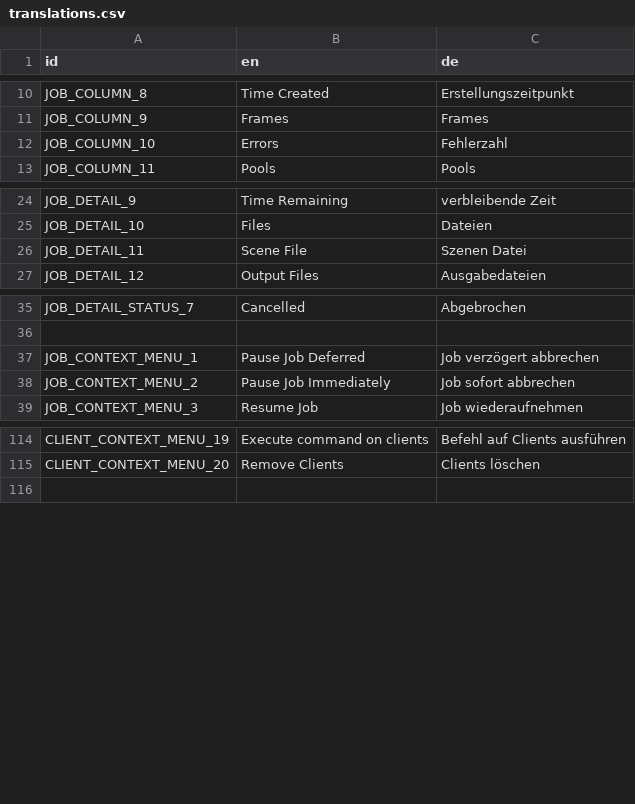
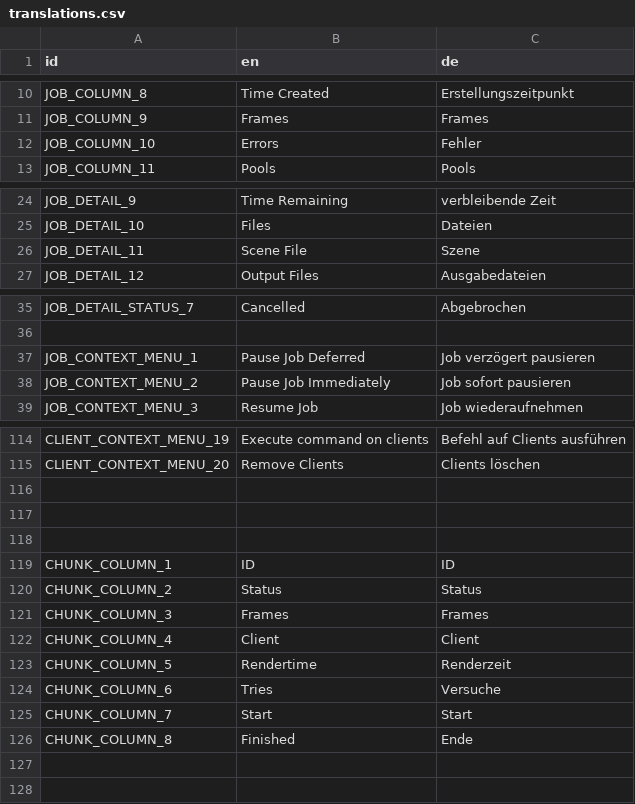
Before and after one commit to PostPollux/RaptorRender, a CSV file: lang/translations.csv, drawn as a sheet; only a part is shown, gaps mark what is left out; the diff covers the shown part only.

Commit message:
implement localization for top row of SortableTable

```diff
--- a/lang/translations.csv
+++ b/lang/translations.csv
@@ -11,3 +11,3 @@ JOB_COLUMN_8,Time Created,Erstellungszeitpunkt
 JOB_COLUMN_9,Frames,Frames
-JOB_COLUMN_10,Errors,Fehlerzahl
+JOB_COLUMN_10,Errors,Fehler
 JOB_COLUMN_11,Pools,Pools
@@ -25,3 +25,3 @@ JOB_DETAIL_9,Time Remaining,verbleibende Zeit
 JOB_DETAIL_10,Files,Dateien
-JOB_DETAIL_11,Scene File,Szenen Datei
+JOB_DETAIL_11,Scene File,Szene
 JOB_DETAIL_12,Output Files,Ausgabedateien
@@ -36,4 +36,4 @@ JOB_DETAIL_STATUS_7,Cancelled,Abgebrochen
 ,,
-JOB_CONTEXT_MENU_1,Pause Job Deferred,Job verzögert abbrechen
-JOB_CONTEXT_MENU_2,Pause Job Immediately,Job sofort abbrechen
+JOB_CONTEXT_MENU_1,Pause Job Deferred,Job verzögert pausieren
+JOB_CONTEXT_MENU_2,Pause Job Immediately,Job sofort pausieren
 JOB_CONTEXT_MENU_3,Resume Job,Job wiederaufnehmen
@@ -115,2 +115,14 @@ CLIENT_CONTEXT_MENU_19,Execute command on clients,Befehl auf Clients ausführen
 CLIENT_CONTEXT_MENU_20,Remove Clients,Clients löschen
+,,
+,,
+,,
+CHUNK_COLUMN_1,ID,ID
+CHUNK_COLUMN_2,Status,Status
+CHUNK_COLUMN_3,Frames,Frames
+CHUNK_COLUMN_4,Client,Client
+CHUNK_COLUMN_5,Rendertime,Renderzeit
+CHUNK_COLUMN_6,Tries,Versuche
+CHUNK_COLUMN_7,Start,Start
+CHUNK_COLUMN_8,Finished,Ende
+,,
 ,,
```
Also changed, not shown: 1 edited cell elsewhere in this file, 6 other files.
